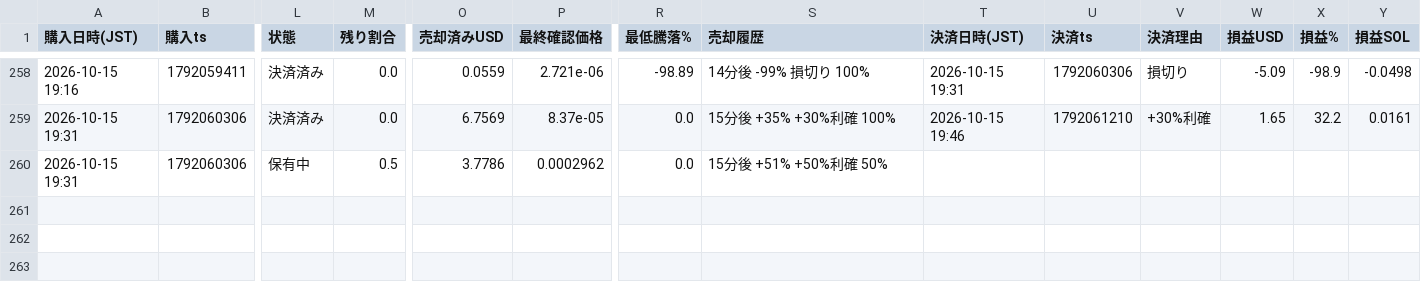
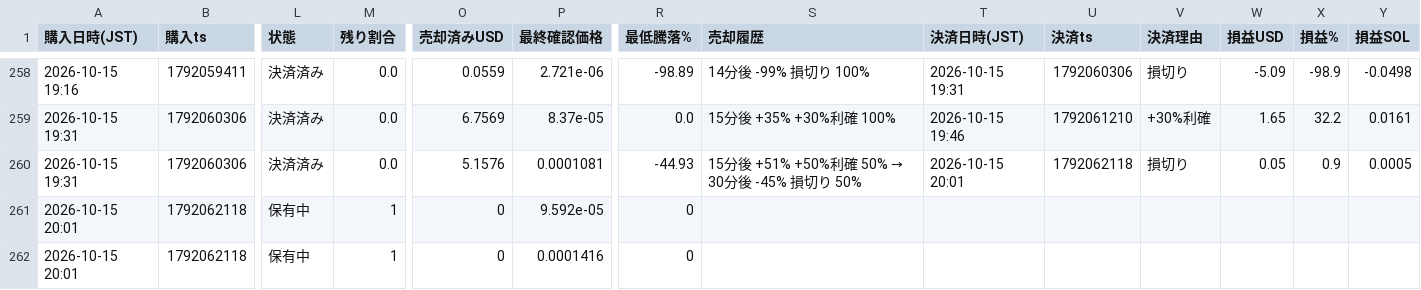
Before and after one commit to kokikkkk44/meme-scanner, a CSV file: data/paper_trades.csv, drawn as a sheet; only a part is shown, gaps mark what is left out; rows hold the shown columns only; the diff names each change by its address in the sheet, - before the commit and + after, or states it on an @@ line.

```diff
--- a/data/paper_trades.csv
+++ b/data/paper_trades.csv
-L260 (状態): 保有中
+L260 (状態): 決済済み
-M260 (残り割合): 0.5
+M260 (残り割合): 0.0
-O260 (売却済みUSD): 3.7786
+O260 (売却済みUSD): 5.1576
-P260 (最終確認価格): 0.0002962
+P260 (最終確認価格): 0.0001081
-R260 (最低騰落%): 0.0
+R260 (最低騰落%): -44.93
@@ S260 (売却履歴): 15分後 +51% +50%利確 50% → 15分後 +51% +50%利確 50% → 30分後 -45% 損切り 50% @@
-T260 (決済日時(JST)): (empty)
+T260 (決済日時(JST)): 2026-10-15 20:01
-U260 (決済ts): (empty)
+U260 (決済ts): 1792062118
-V260 (決済理由): (empty)
+V260 (決済理由): 損切り
-W260 (損益USD): (empty)
+W260 (損益USD): 0.05
-X260 (損益%): (empty)
+X260 (損益%): 0.9
-Y260 (損益SOL): (empty)
+Y260 (損益SOL): 0.0005
+row 261: 2026-10-15 20:01 | 1792062118 | 保有中 | 1 | 0 | 9.592e-05 | 0
+row 262: 2026-10-15 20:01 | 1792062118 | 保有中 | 1 | 0 | 0.0001416 | 0
```
Also changed, not shown: 2 other files.
